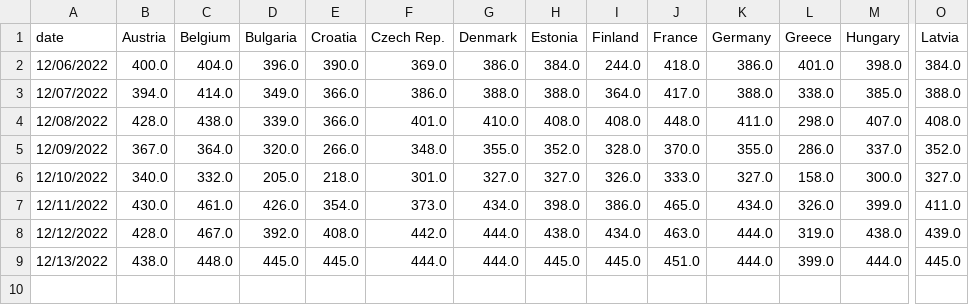
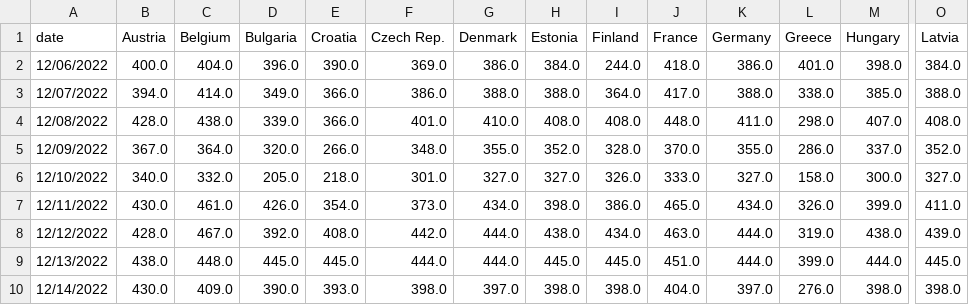
Before and after one commit to laurabejder/auto-update-graph-datawrapper, a CSV file: europeanenergy_development_wide.csv, drawn as a sheet; only a part is shown, gaps mark what is left out; rows hold the shown columns only; the diff names each change by its address in the sheet, - before the commit and + after, or states it on an @@ line.

```diff
--- a/europeanenergy_development_wide.csv
+++ b/europeanenergy_development_wide.csv
+row 10: 12/14/2022 | 430.0 | 409.0 | 390.0 | 393.0 | 398.0 | 397.0 | 398.0 | 398.0 | 404.0 | 397.0 | 276.0 | 398.0 | 398.0
```
Also changed, not shown: europeanenergy_development_long.csv.
